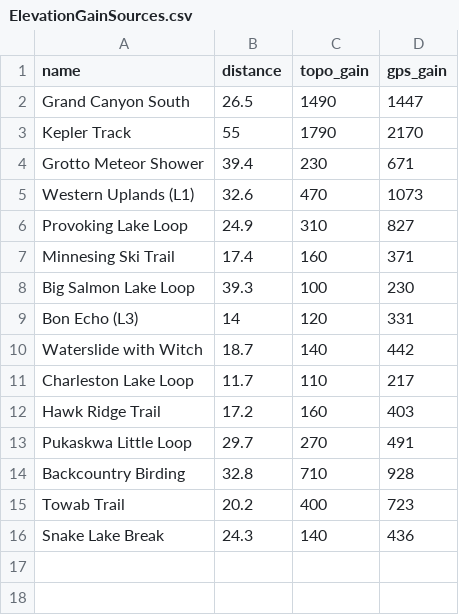
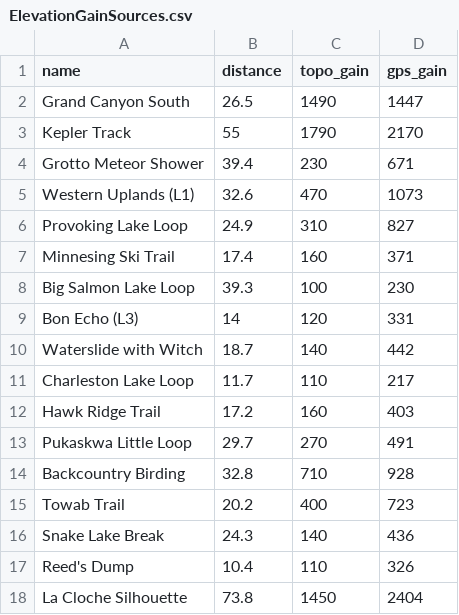
Before and after one commit to jgbreault/MyTrails, a CSV file: ElevationGainSources.csv, drawn as a sheet.

```diff
--- a/ElevationGainSources.csv
+++ b/ElevationGainSources.csv
@@ -16 +16,3 @@ Towab Trail,20.2,400,723
 Snake Lake Break,24.3,140,436
+Reed's Dump,10.4,110,326
+La Cloche Silhouette,73.8,1450,2404
```
Also changed, not shown: MyTrails.csv, 11 other files.
